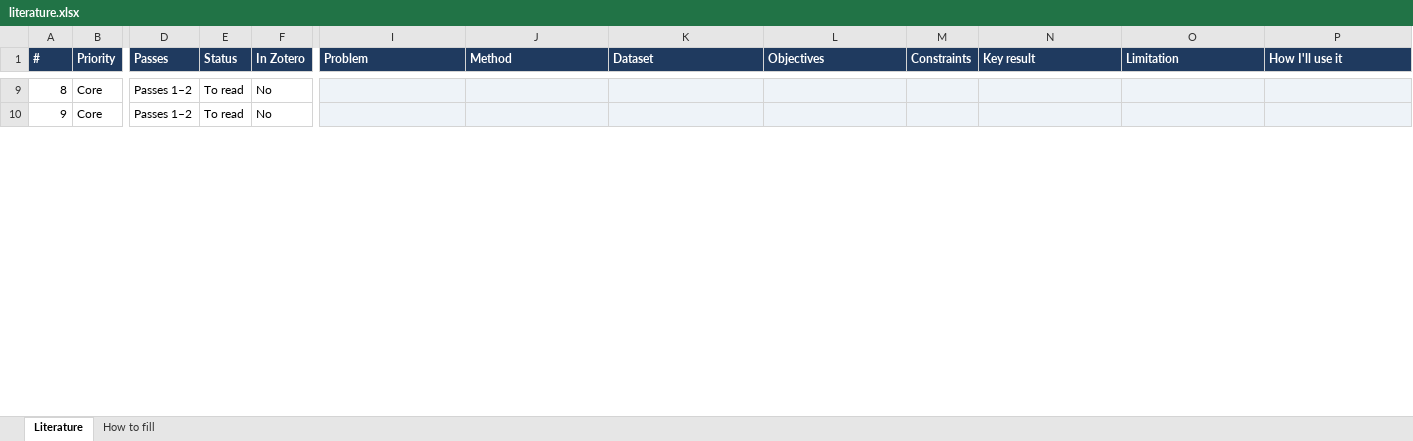
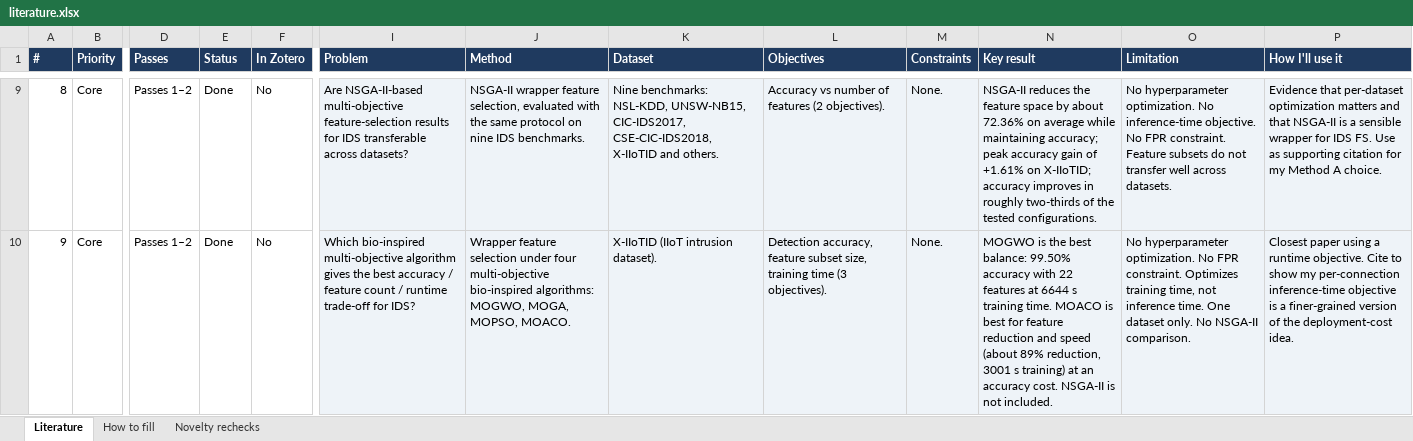
Before and after one commit to bahlawanghida-bit/ids-nsga2, an Excel workbook: notes/literature.xlsx, sheet Literature, drawn as a sheet; only a part is shown, gaps mark what is left out; values as stored, in another font and other column widths than the file's, no borders; conditional formats not drawn; the diff covers the shown part only; the diff names each change by its address in the sheet, - before the commit and + after, or states it on an @@ line.

```diff
--- a/notes/literature.xlsx (sheet Literature)
+++ b/notes/literature.xlsx (sheet Literature)
+sheet tab: Novelty rechecks
-E9:E10 (Status): To read
+E9:E10 (Status): Done
-I9 (Problem): (empty)
+I9 (Problem): Are NSGA-II-based multi-objective feature-selection results for IDS transferable across datasets?
-J9 (Method): (empty)
+J9 (Method): NSGA-II wrapper feature selection, evaluated with the same protocol on nine IDS benchmarks.
-K9 (Dataset): (empty)
+K9 (Dataset): Nine benchmarks: NSL-KDD, UNSW-NB15, CIC-IDS2017, CSE-CIC-IDS2018, X-IIoTID and others.
-L9 (Objectives): (empty)
+L9 (Objectives): Accuracy vs number of features (2 objectives).
-M9:M10 (Constraints): (empty)
+M9:M10 (Constraints): None.
-N9 (Key result): (empty)
+N9 (Key result): NSGA-II reduces the feature space by about 72.36% on average while maintaining accuracy; peak accuracy gain of +1.61% on X-IIoTID; accuracy improves in roughly two-thirds of the tested configurations.
-O9 (Limitation): (empty)
+O9 (Limitation): No hyperparameter optimization. No inference-time objective. No FPR constraint. Feature subsets do not transfer well across datasets.
-P9 (How I'll use it): (empty)
+P9 (How I'll use it): Evidence that per-dataset optimization matters and that NSGA-II is a sensible wrapper for IDS FS. Use as supporting citation for my Method A choice.
-I10 (Problem): (empty)
+I10 (Problem): Which bio-inspired multi-objective algorithm gives the best accuracy / feature count / runtime trade-off for IDS?
-J10 (Method): (empty)
+J10 (Method): Wrapper feature selection under four multi-objective bio-inspired algorithms: MOGWO, MOGA, MOPSO, MOACO.
-K10 (Dataset): (empty)
+K10 (Dataset): X-IIoTID (IIoT intrusion dataset).
-L10 (Objectives): (empty)
+L10 (Objectives): Detection accuracy, feature subset size, training time (3 objectives).
-N10 (Key result): (empty)
+N10 (Key result): MOGWO is the best balance: 99.50% accuracy with 22 features at 6644 s training time. MOACO is best for feature reduction and speed (about 89% reduction, 3001 s training) at an accuracy cost. NSGA-II is not included.
-O10 (Limitation): (empty)
+O10 (Limitation): No hyperparameter optimization. No FPR constraint. Optimizes training time, not inference time. One dataset only. No NSGA-II comparison.
-P10 (How I'll use it): (empty)
+P10 (How I'll use it): Closest paper using a runtime objective. Cite to show my per-connection inference-time objective is a finer-grained version of the deployment-cost idea.
```
Also changed, not shown: 72 edited cells elsewhere in this sheet.
